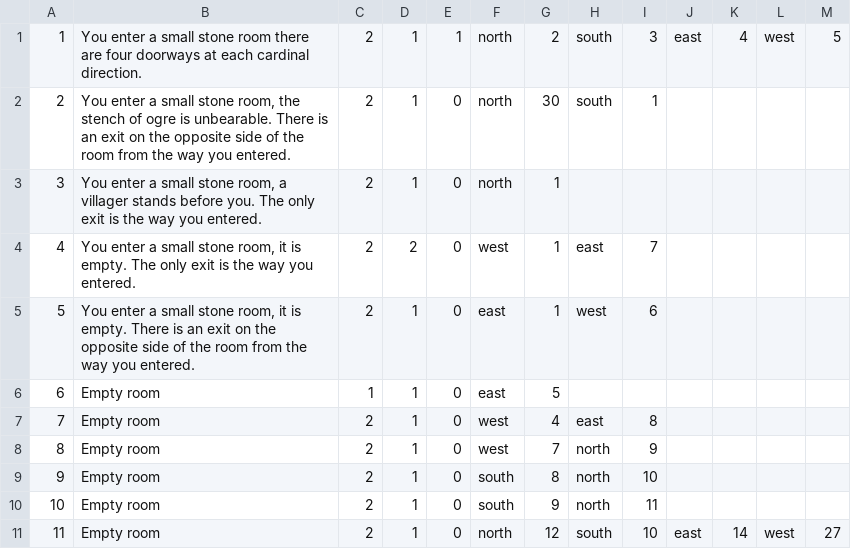
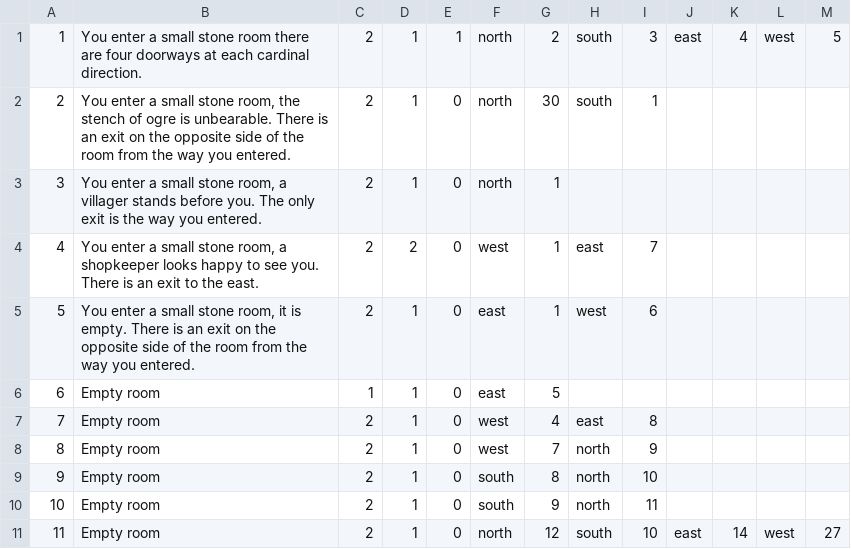
Before and after one commit to andersonjackc/Minotaurs_Labyrinth, a CSV file: src/edu/ycp/CS320_Minotaurs_Labyrinth/tables/Room.csv, drawn as a sheet; only a part is shown.

Commit message:
updated room 4 description

```diff
--- a/src/edu/ycp/CS320_Minotaurs_Labyrinth/tables/Room.csv
+++ b/src/edu/ycp/CS320_Minotaurs_Labyrinth/tables/Room.csv
@@ -3,3 +3,3 @@
 3|You enter a small stone room, a villager stands before you. The only exit is the way you entered.|2|1|0|north|1
-4|You enter a small stone room, it is empty. The only exit is the way you entered.|2|2|0|west|1|east|7
+4|You enter a small stone room, a shopkeeper looks happy to see you. There is an exit to the east.|2|2|0|west|1|east|7
 5|You enter a small stone room, it is empty. There is an exit on the opposite side of the room from the way you entered.|2|1|0|east|1|west|6
```
